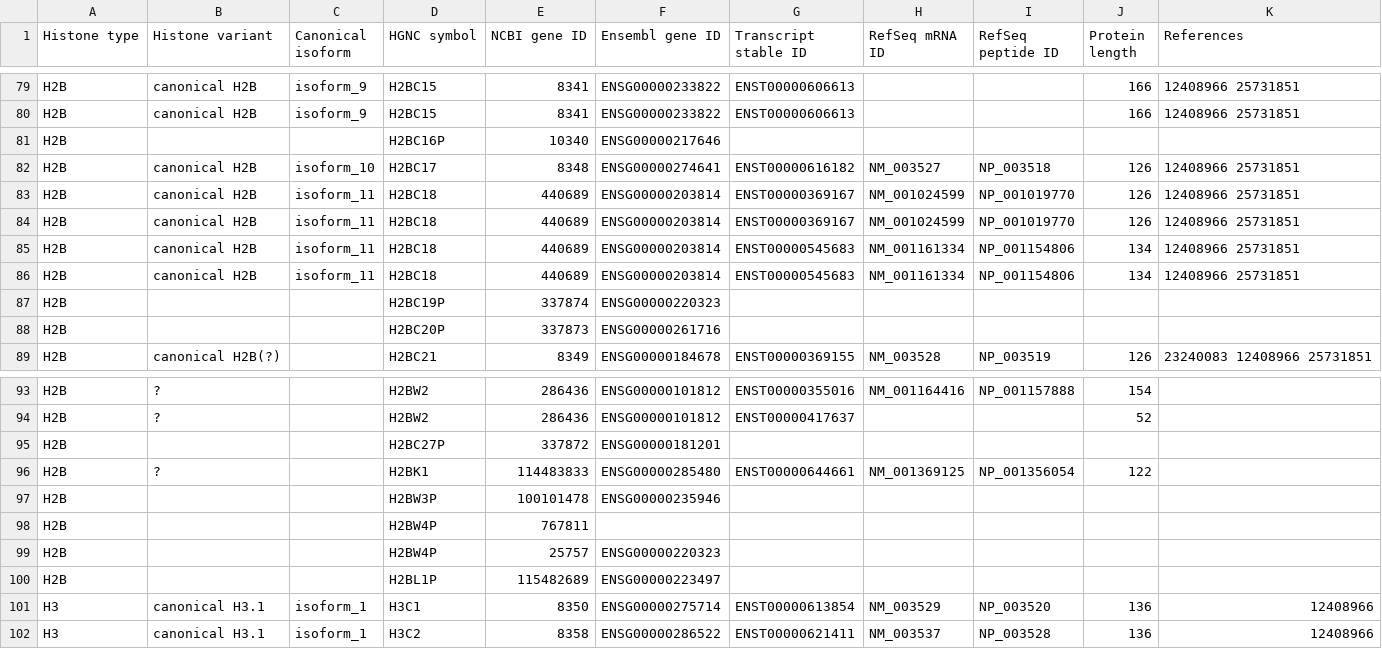
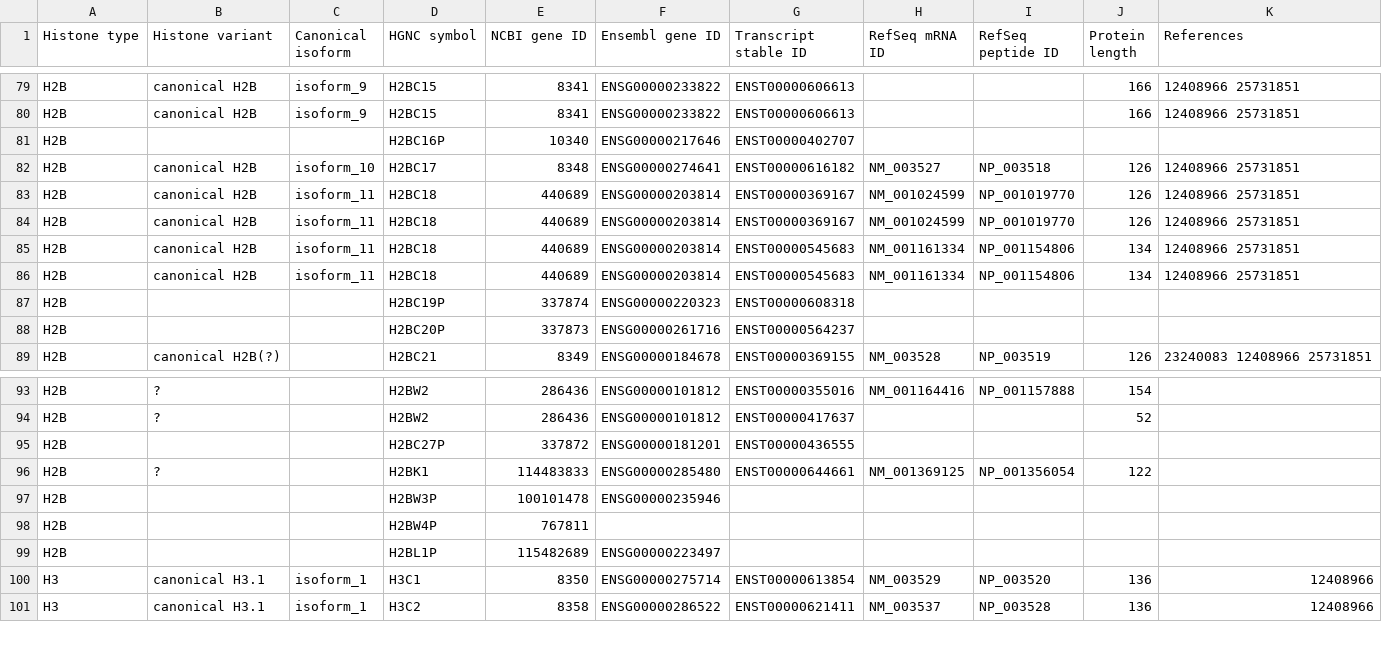
Before and after one commit to intbio/hist_gene_prot, a CSV file: docs/human_histones.csv, drawn as a sheet; only a part is shown, gaps mark what is left out.

Commit message:
Update human_histones.csv

```diff
--- a/docs/human_histones.csv
+++ b/docs/human_histones.csv
@@ -80,3 +80,3 @@ H2B,canonical H2B,isoform_9,H2BC15,8341,ENSG00000233822,ENST00000606613,,,166,12
 H2B,canonical H2B,isoform_9,H2BC15,8341,ENSG00000233822,ENST00000606613,,,166,12408966 25731851
-H2B,,,H2BC16P,10340,ENSG00000217646,,,,,
+H2B,,,H2BC16P,10340,ENSG00000217646,ENST00000402707,,,,
 H2B,canonical H2B,isoform_10,H2BC17,8348,ENSG00000274641,ENST00000616182,NM_003527,NP_003518,126,12408966 25731851
@@ -86,4 +86,4 @@ H2B,canonical H2B,isoform_11,H2BC18,440689,ENSG00000203814,ENST00000545683,NM_00
 H2B,canonical H2B,isoform_11,H2BC18,440689,ENSG00000203814,ENST00000545683,NM_001161334,NP_001154806,134,12408966 25731851
-H2B,,,H2BC19P,337874,ENSG00000220323,,,,,
-H2B,,,H2BC20P,337873,ENSG00000261716,,,,,
+H2B,,,H2BC19P,337874,ENSG00000220323,ENST00000608318,,,,
+H2B,,,H2BC20P,337873,ENSG00000261716,ENST00000564237,,,,
 H2B,canonical H2B(?),,H2BC21,8349,ENSG00000184678,ENST00000369155,NM_003528,NP_003519,126,23240083 12408966 25731851
@@ -94,3 +94,3 @@ H2B,?,,H2BW2,286436,ENSG00000101812,ENST00000355016,NM_001164416,NP_001157888,15
 H2B,?,,H2BW2,286436,ENSG00000101812,ENST00000417637,,,52,
-H2B,,,H2BC27P,337872,ENSG00000181201,,,,,
+H2B,,,H2BC27P,337872,ENSG00000181201,ENST00000436555,,,,
 H2B,?,,H2BK1,114483833,ENSG00000285480,ENST00000644661,NM_001369125,NP_001356054,122,
@@ -98,3 +98,2 @@ H2B,,,H2BW3P,100101478,ENSG00000235946,,,,,
 H2B,,,H2BW4P,767811,,,,,,
-H2B,,,H2BW4P,25757,ENSG00000220323,,,,,
 H2B,,,H2BL1P,115482689,ENSG00000223497,,,,,
```
